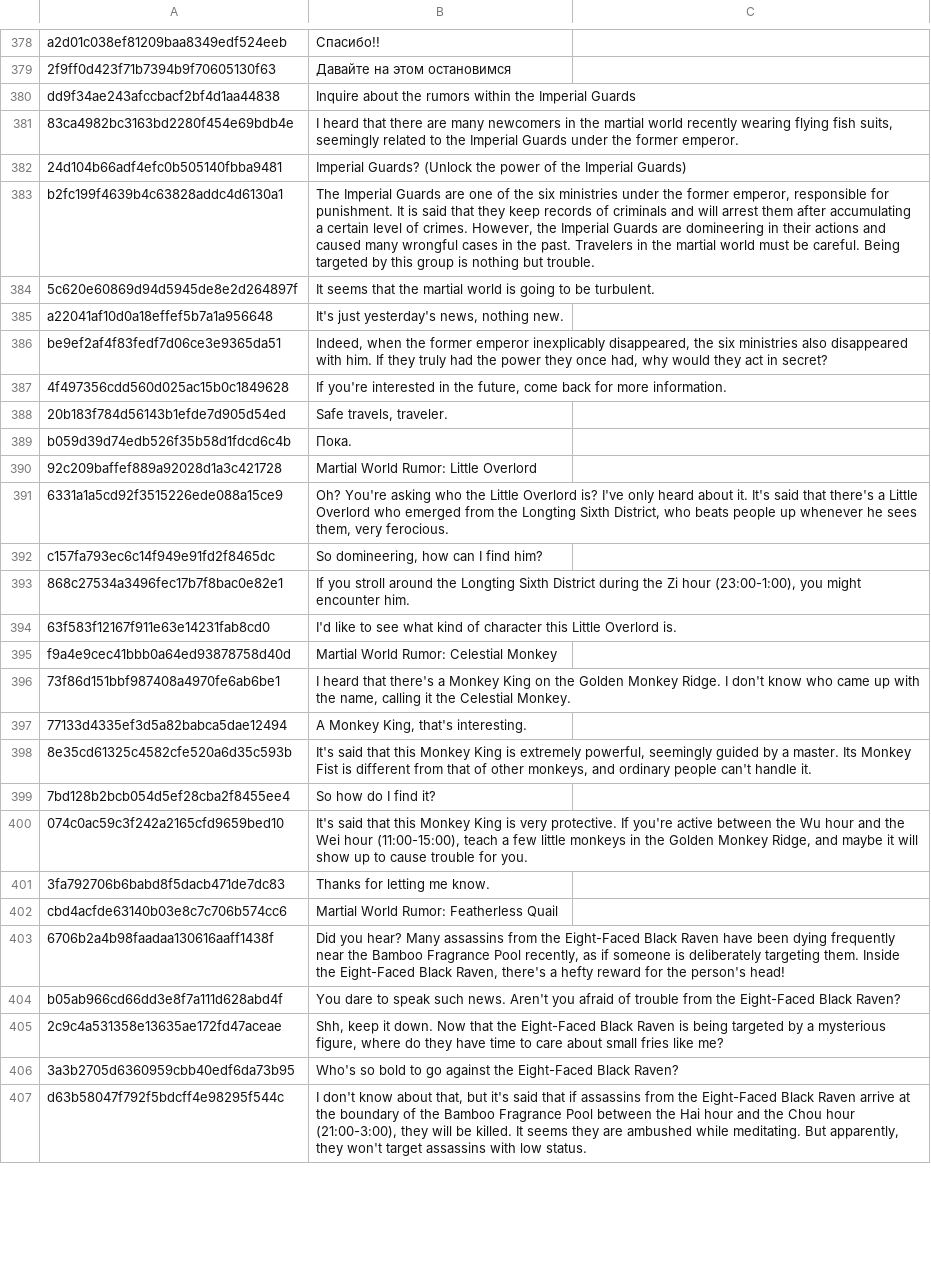
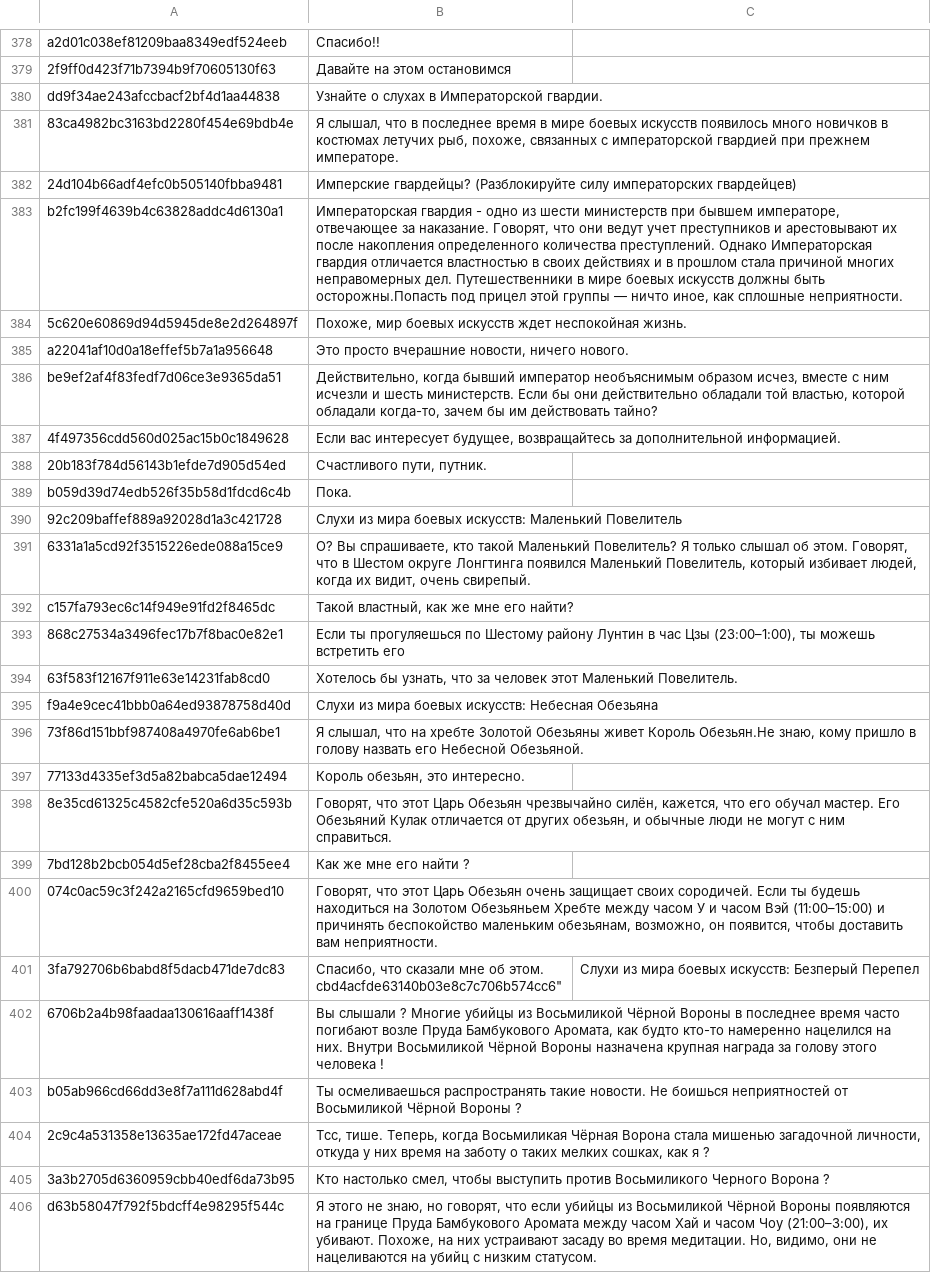
Before and after one commit to Spadn/ru-the-matchless-kungfu, a CSV file: files/Etc/Localization/event_dialogue_en.csv, drawn as a sheet; only a part is shown, gaps mark what is left out; removed rows and columns are numbered as before the commit, all else as after; ↵ is a line break in a cell; the diff covers the shown part only; the diff names each change by its address in the sheet, - before the commit and + after, or states it on an @@ line.

Commit message:
Update event_dialogue_en.csv
?

Signed-off-by: Spadn <75017074+Spadn@users.noreply.github.com>

```diff
--- a/files/Etc/Localization/event_dialogue_en.csv
+++ b/files/Etc/Localization/event_dialogue_en.csv
-B380: Inquire about the rumors within the Imperial Guards
+B380: Узнайте о слухах в Императорской гвардии.
-B381: I heard that there are many newcomers in the martial world recently wearing flying fish suits, seemingly related to the Imperial Guards under the former emperor.
+B381: Я слышал, что в последнее время в мире боевых искусств появилось много новичков в костюмах летучих рыб, похоже, связанных с императорской гвардией при прежнем императоре.
-B382: Imperial Guards? (Unlock the power of the Imperial Guards)
+B382: Имперские гвардейцы? (Разблокируйте силу императорских гвардейцев)
-B383: The Imperial Guards are one of the six ministries under the former emperor, responsible for punishment. It is said that they keep records of criminals and will arrest them after accumulating a certain level of crimes. However, the Imperial Guards are domineering in their actions and caused many wrongful cases in the past. Travelers in the martial world must be careful. Being targeted by this group is nothing but trouble.
+B383: Императорская гвардия - одно из шести министерств при бывшем императоре, отвечающее за наказание. Говорят, что они ведут учет преступников и арестовывают их после накопления определенного количества преступлений. Однако Императорская гвардия отличается властностью в своих действиях и в прошлом стала причиной многих неправомерных дел. Путешественники в мире боевых искусств должны быть осторожны.Попасть под прицел этой группы — ничто иное, как сплошные неприятности.
-B384: It seems that the martial world is going to be turbulent.
+B384: Похоже, мир боевых искусств ждет неспокойная жизнь.
-B385: It's just yesterday's news, nothing new.
+B385: Это просто вчерашние новости, ничего нового.
-B386: Indeed, when the former emperor inexplicably disappeared, the six ministries also disappeared with him. If they truly had the power they once had, why would they act in secret?
+B386: Действительно, когда бывший император необъяснимым образом исчез, вместе с ним исчезли и шесть министерств. Если бы они действительно обладали той властью, которой обладали когда-то, зачем бы им действовать тайно?
-B387: If you're interested in the future, come back for more information.
+B387: Если вас интересует будущее, возвращайтесь за дополнительной информацией.
-B388: Safe travels, traveler.
+B388: Счастливого пути, путник.
-B390: Martial World Rumor: Little Overlord
+B390: Слухи из мира боевых искусств: Маленький Повелитель
-B391: Oh? You're asking who the Little Overlord is? I've only heard about it. It's said that there's a Little Overlord who emerged from the Longting Sixth District, who beats people up whenever he sees them, very ferocious.
+B391: О? Вы спрашиваете, кто такой Маленький Повелитель? Я только слышал об этом. Говорят, что в Шестом округе Лонгтинга появился Маленький Повелитель, который избивает людей, когда их видит, очень свирепый.
-B392: So domineering, how can I find him?
+B392: Такой властный, как же мне его найти?
-B393: If you stroll around the Longting Sixth District during the Zi hour (23:00-1:00), you might encounter him.
+B393: Если ты прогуляешься по Шестому району Лунтин в час Цзы (23:00–1:00), ты можешь встретить его
-B394: I'd like to see what kind of character this Little Overlord is.
+B394: Хотелось бы узнать, что за человек этот Маленький Повелитель.
-B395: Martial World Rumor: Celestial Monkey
+B395: Слухи из мира боевых искусств: Небесная Обезьяна
-B396: I heard that there's a Monkey King on the Golden Monkey Ridge. I don't know who came up with the name, calling it the Celestial Monkey.
+B396: Я слышал, что на хребте Золотой Обезьяны живет Король Обезьян.Не знаю, кому пришло в голову назвать его Небесной Обезьяной.
-B397: A Monkey King, that's interesting.
+B397: Король обезьян, это интересно.
-B398: It's said that this Monkey King is extremely powerful, seemingly guided by a master. Its Monkey Fist is different from that of other monkeys, and ordinary people can't handle it.
+B398: Говорят, что этот Царь Обезьян чрезвычайно силён, кажется, что его обучал мастер. Его Обезьяний Кулак отличается от других обезьян, и обычные люди не могут с ним справиться.
-B399: So how do I find it?
+B399: Как же мне его найти ?
-B400: It's said that this Monkey King is very protective. If you're active between the Wu hour and the Wei hour (11:00-15:00), teach a few little monkeys in the Golden Monkey Ridge, and maybe it will show up to cause trouble for you.
+B400: Говорят, что этот Царь Обезьян очень защищает своих сородичей. Если ты будешь находиться на Золотом Обезьяньем Хребте между часом У и часом Вэй (11:00–15:00) и причинять беспокойство маленьким обезьянам, возможно, он появится, чтобы доставить вам неприятности.
-B401: Thanks for letting me know.
+B401: Спасибо, что сказали мне об этом. ↵ cbd4acfde63140b03e8c7c706b574cc6"
-C401: (empty)
+C401: Слухи из мира боевых искусств: Безперый Перепел
-row 402: cbd4acfde63140b03e8c7c706b574cc6 | Martial World Rumor: Featherless Quail
-B402: Did you hear? Many assassins from the Eight-Faced Black Raven have been dying frequently near the Bamboo Fragrance Pool recently, as if someone is deliberately targeting them. Inside the Eight-Faced Black Raven, there's a hefty reward for the person's head!
+B402: Вы слышали ? Многие убийцы из Восьмиликой Чёрной Вороны в последнее время часто погибают возле Пруда Бамбукового Аромата, как будто кто-то намеренно нацелился на них. Внутри Восьмиликой Чёрной Вороны назначена крупная награда за голову этого человека !
-B403: You dare to speak such news. Aren't you afraid of trouble from the Eight-Faced Black Raven?
+B403: Ты осмеливаешься распространять такие новости. Не боишься неприятностей от Восьмиликой Чёрной Вороны ?
-B404: Shh, keep it down. Now that the Eight-Faced Black Raven is being targeted by a mysterious figure, where do they have time to care about small fries like me?
+B404: Тсс, тише. Теперь, когда Восьмиликая Чёрная Ворона стала мишенью загадочной личности, откуда у них время на заботу о таких мелких сошках, как я ?
-B405: Who's so bold to go against the Eight-Faced Black Raven?
+B405: Кто настолько смел, чтобы выступить против Восьмиликого Черного Ворона ?
-B406: I don't know about that, but it's said that if assassins from the Eight-Faced Black Raven arrive at the boundary of the Bamboo Fragrance Pool between the Hai hour and the Chou hour (21:00-3:00), they will be killed. It seems they are ambushed while meditating. But apparently, they won't target assassins with low status.
+B406: Я этого не знаю, но говорят, что если убийцы из Восьмиликой Чёрной Вороны появляются на границе Пруда Бамбукового Аромата между часом Хай и часом Чоу (21:00–3:00), их убивают. Похоже, на них устраивают засаду во время медитации. Но, видимо, они не нацеливаются на убийц с низким статусом.
```
Also changed, not shown: 28 edited cells elsewhere in this file.
